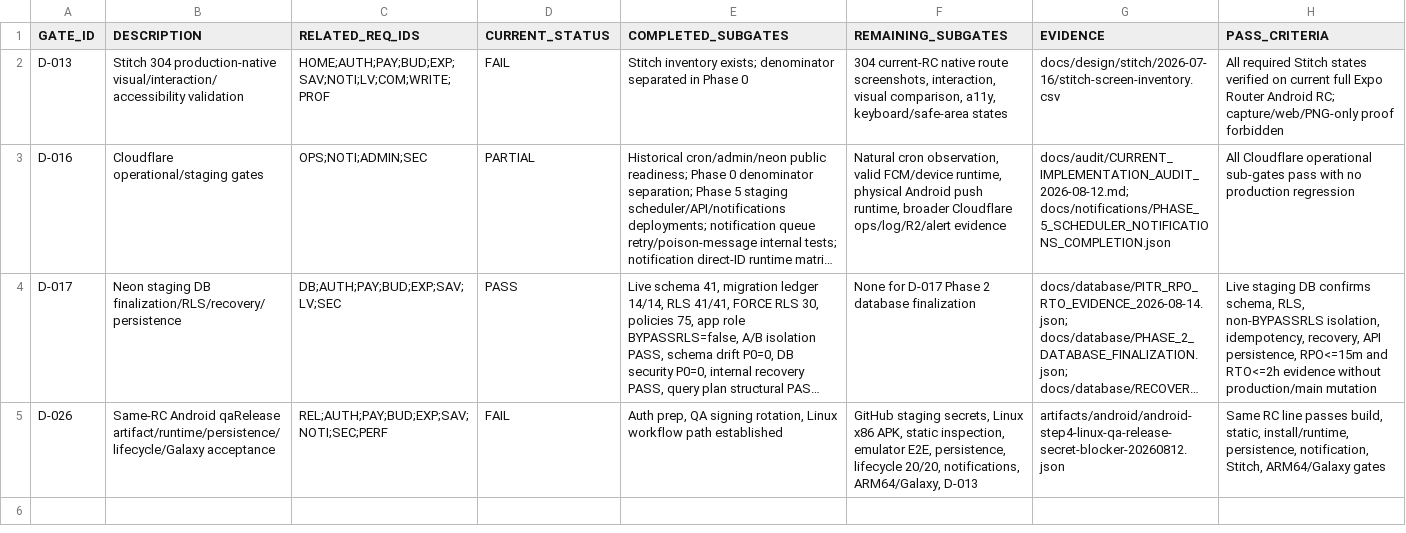
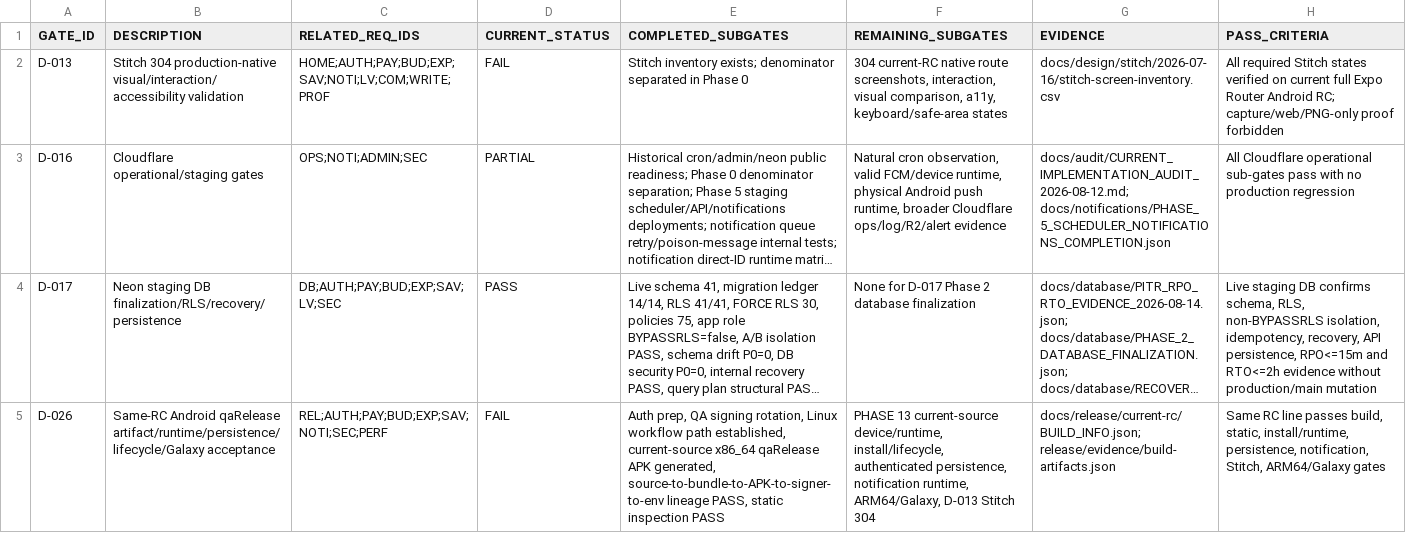
Before and after one commit to jinbizman-boop/salary-hijacking, a CSV file: docs/audit/PHASE_0_GATE_REGISTRY.csv, drawn as a sheet; long unchanged cells end in …; the diff names each change by its address in the sheet, - before the commit and + after, or states it on an @@ line.

```diff
--- a/docs/audit/PHASE_0_GATE_REGISTRY.csv
+++ b/docs/audit/PHASE_0_GATE_REGISTRY.csv
-E5 (COMPLETED_SUBGATES): …workflow path established
+E5 (COMPLETED_SUBGATES): …workflow path established, current-source x86_64 qaRelease APK generated, source-to-bundle-to-APK-to-signer-to-env lineage PASS, static inspection PASS
-F5 (REMAINING_SUBGATES): GitHub staging secrets, Linux x86 APK, static inspection, emulator E2E, persistence, lifecycle 20/20, notifications, ARM64/Galaxy, D-013
+F5 (REMAINING_SUBGATES): PHASE 13 current-source device/runtime, install/lifecycle, authenticated persistence, notification runtime, ARM64/Galaxy, D-013 Stitch 304
-G5 (EVIDENCE): artifacts/android/android-step4-linux-qa-release-secret-blocker-20260812.json
+G5 (EVIDENCE): docs/release/current-rc/BUILD_INFO.json; release/evidence/build-artifacts.json
```
Also changed, not shown: docs/audit/CURRENT_REQUIREMENT_TRACE_MATRIX.csv, 7 other files.
